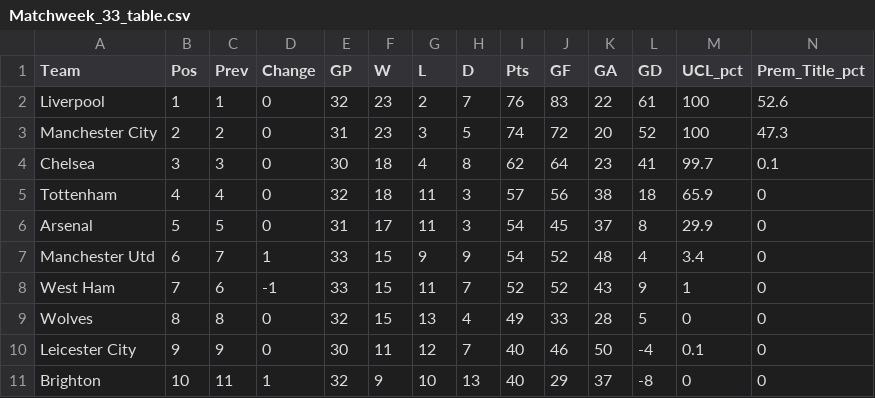
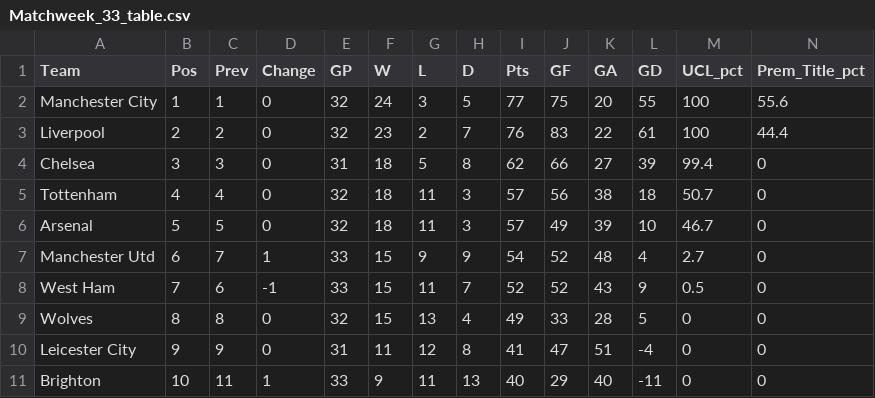
Before and after one commit to weaversd/EPL_2021-2022, a CSV file: current_table_output/Matchweek_33_table.csv, drawn as a sheet; only a part is shown; removed rows and columns are numbered as before the commit, all else as after; rows hold the shown columns only; the diff covers the shown part only; the diff names each change by its address in the sheet, - before the commit and + after, or states it on an @@ line.

```diff
--- a/current_table_output/Matchweek_33_table.csv
+++ b/current_table_output/Matchweek_33_table.csv
+row 2: Manchester City | 1 | 1 | 0 | 32 | 24 | 3 | 5 | 77 | 75 | 20 | 55 | 100 | 55.6
-B3 (Pos): 1
+B3 (Pos): 2
-C3 (Prev): 1
+C3 (Prev): 2
-N3 (Prem_Title_pct): 52.6
+N3 (Prem_Title_pct): 44.4
-row 3: Manchester City | 2 | 2 | 0 | 31 | 23 | 3 | 5 | 74 | 72 | 20 | 52 | 100 | 47.3
-E4 (GP): 30
+E4 (GP): 31
-G4 (L): 4
+G4 (L): 5
-J4 (GF): 64
+J4 (GF): 66
-K4 (GA): 23
+K4 (GA): 27
-L4 (GD): 41
+L4 (GD): 39
-M4 (UCL_pct): 99.7
+M4 (UCL_pct): 99.4
-N4 (Prem_Title_pct): 0.1
+N4 (Prem_Title_pct): 0
-M5 (UCL_pct): 65.9
+M5 (UCL_pct): 50.7
-E6 (GP): 31
+E6 (GP): 32
-F6 (W): 17
+F6 (W): 18
-I6 (Pts): 54
+I6 (Pts): 57
-J6 (GF): 45
+J6 (GF): 49
-K6 (GA): 37
+K6 (GA): 39
-L6 (GD): 8
+L6 (GD): 10
-M6 (UCL_pct): 29.9
+M6 (UCL_pct): 46.7
-M7 (UCL_pct): 3.4
+M7 (UCL_pct): 2.7
-M8 (UCL_pct): 1
+M8 (UCL_pct): 0.5
-E10 (GP): 30
+E10 (GP): 31
-H10 (D): 7
+H10 (D): 8
-I10 (Pts): 40
+I10 (Pts): 41
-J10 (GF): 46
+J10 (GF): 47
-K10 (GA): 50
+K10 (GA): 51
-M10 (UCL_pct): 0.1
+M10 (UCL_pct): 0
-E11 (GP): 32
+E11 (GP): 33
-G11 (L): 10
+G11 (L): 11
-K11 (GA): 37
+K11 (GA): 40
-L11 (GD): -8
+L11 (GD): -11
```
Also changed, not shown: 1 added row, 1 removed row and 23 edited cells elsewhere in this file, SPI_tables/Matchweek_33_SPI.csv, 34 other files.
